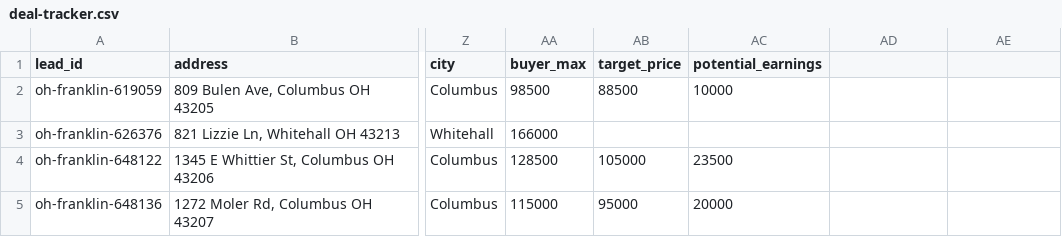
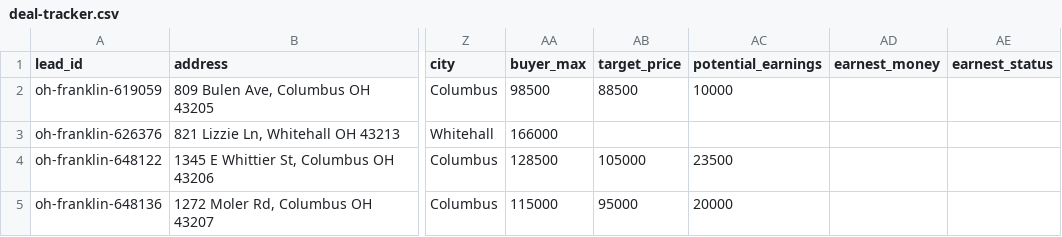
Before and after one commit to emporiumtrading/probate-pipeline, a CSV file: pipeline/deal-tracker.csv, drawn as a sheet; only a part is shown, gaps mark what is left out; the diff names each change by its address in the sheet, - before the commit and + after, or states it on an @@ line.

```diff
--- a/pipeline/deal-tracker.csv
+++ b/pipeline/deal-tracker.csv
-AD1: (empty)
+AD1: earnest_money
-AE1: (empty)
+AE1: earnest_status
```
Also changed, not shown: 5 other files.
